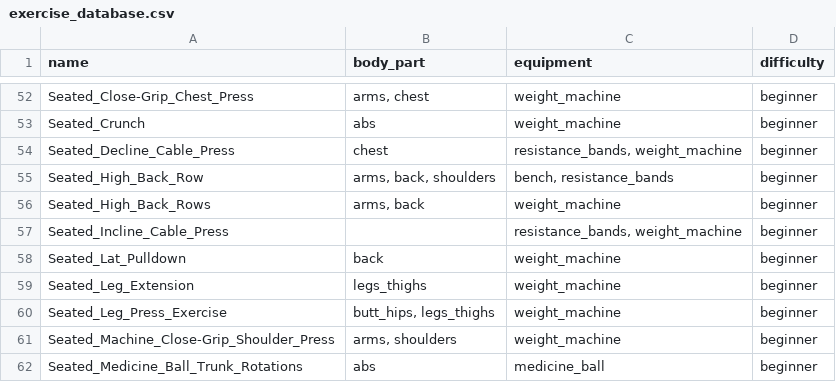
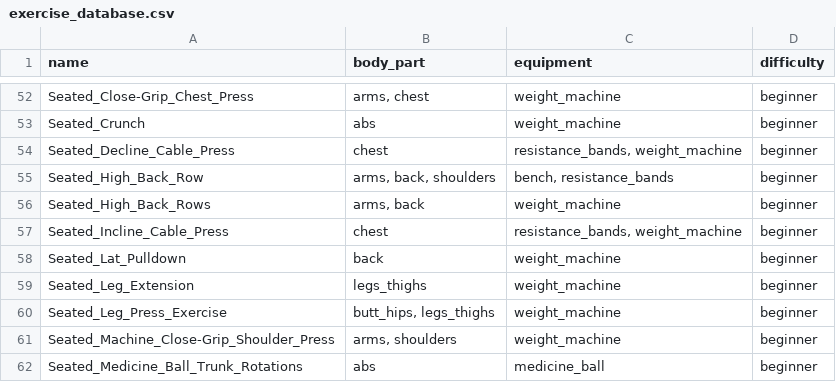
Before and after one commit to Cpetro02/testdeploy-myfitkit, a CSV file: data/exercise_database.csv, drawn as a sheet; only a part is shown, gaps mark what is left out.

Commit message:
Update exercise_database.csv

```diff
--- a/data/exercise_database.csv
+++ b/data/exercise_database.csv
@@ -56,3 +56,3 @@ Seated_High_Back_Row,"arms, back, shoulders","bench, resistance_bands",beginner
 Seated_High_Back_Rows,"arms, back",weight_machine,beginner
-Seated_Incline_Cable_Press,,"resistance_bands, weight_machine",beginner
+Seated_Incline_Cable_Press, "chest","resistance_bands, weight_machine",beginner
 Seated_Lat_Pulldown,back,weight_machine,beginner
```
